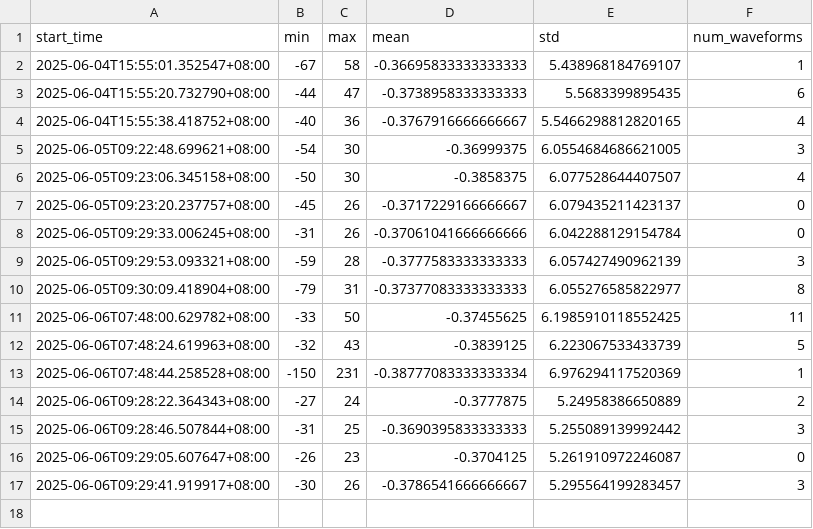
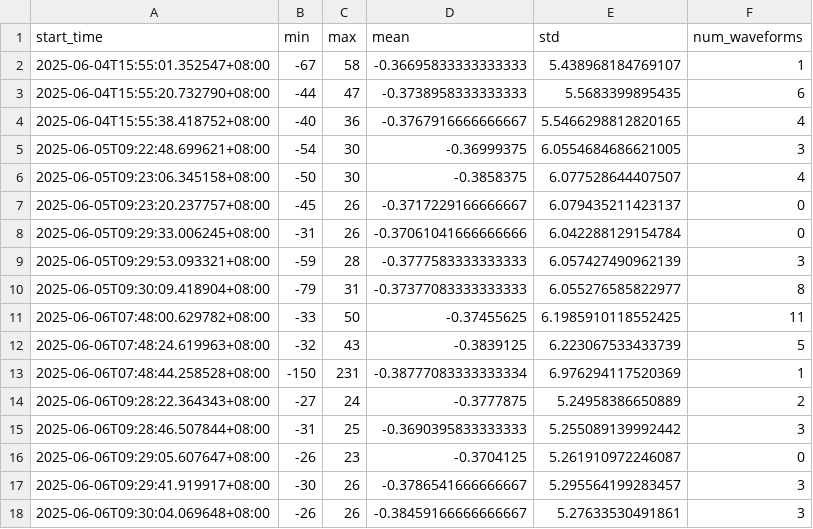
Before and after one commit to aubreymoore/wbdata, a CSV file: wavfile.csv, drawn as a sheet; the diff names each change by its address in the sheet, - before the commit and + after, or states it on an @@ line.

Commit message:
Update data directory

```diff
--- a/wavfile.csv
+++ b/wavfile.csv
+row 18: 2025-06-06T09:30:04.069648+08:00 | -26 | 26 | -0.38459166666666667 | 5.27633530491861 | 3
```
Also changed, not shown: 4 other files.
